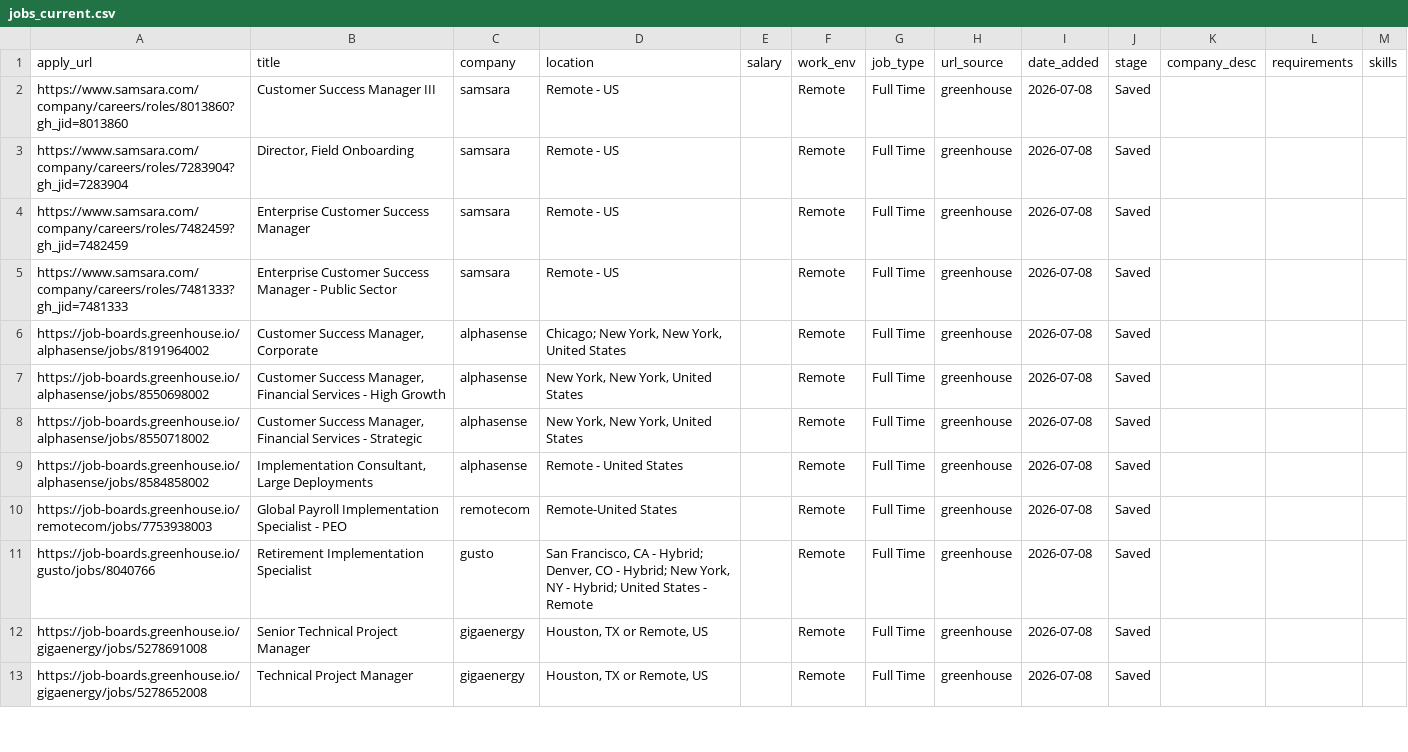
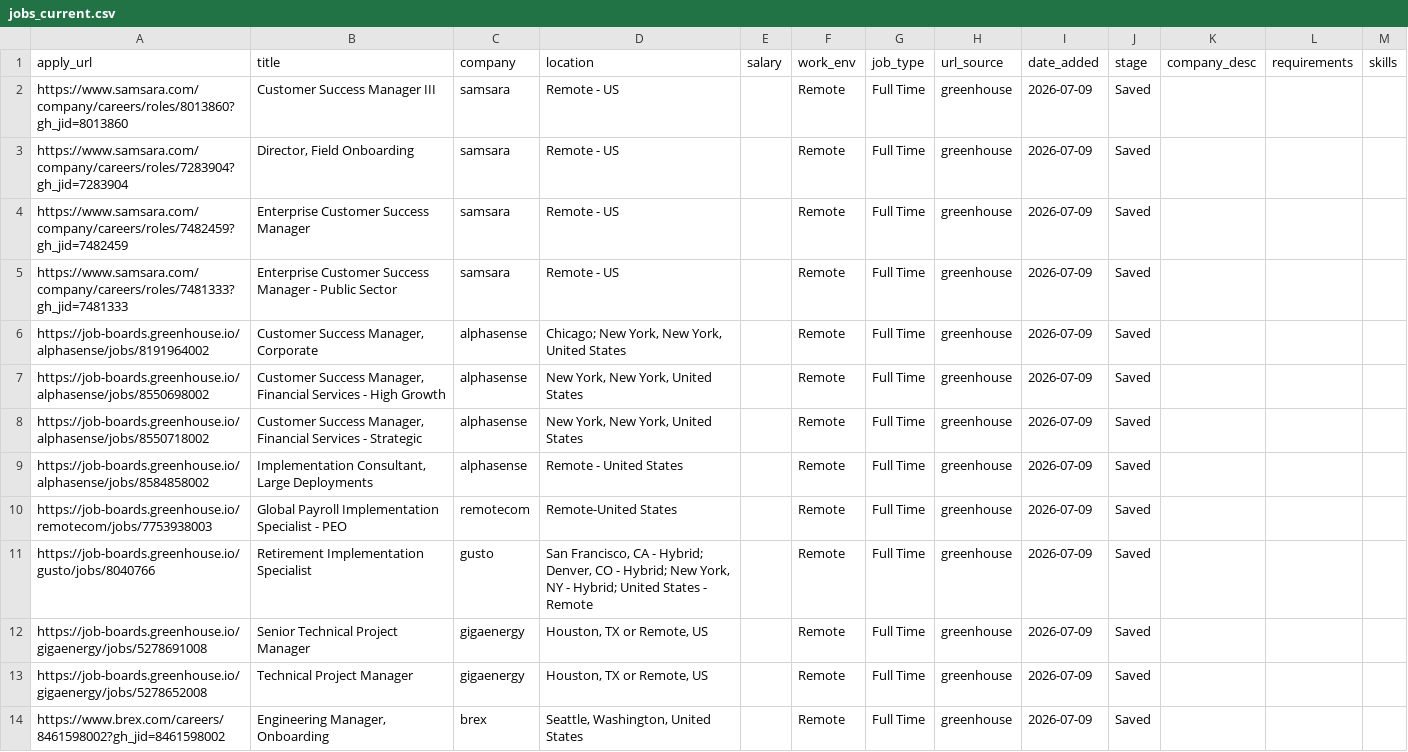
Before and after one commit to rashonjackson6324-web/rashon-public-assets, a CSV file: jobs_current.csv, drawn as a sheet; only a part is shown; the diff covers the shown part only.

```diff
--- a/jobs_current.csv
+++ b/jobs_current.csv
@@ -1,13 +1,14 @@
 apply_url,title,company,location,salary,work_env,job_type,url_source,date_added,stage,company_desc,requirements,skills
-https://www.samsara.com/company/careers/roles/8013860?gh_jid=8013860,Customer Success Manager III,samsara,Remote - US,,Remote,Full Time,greenhouse,2026-07-08,Saved,,,
-https://www.samsara.com/company/careers/roles/7283904?gh_jid=7283904,"Director, Field Onboarding",samsara,Remote - US,,Remote,Full Time,greenhouse,2026-07-08,Saved,,,
-https://www.samsara.com/company/careers/roles/7482459?gh_jid=7482459,Enterprise Customer Success Manager,samsara,Remote - US,,Remote,Full Time,greenhouse,2026-07-08,Saved,,,
-https://www.samsara.com/company/careers/roles/7481333?gh_jid=7481333,Enterprise Customer Success Manager - Public Sector,samsara,Remote - US,,Remote,Full Time,greenhouse,2026-07-08,Saved,,,
-https://job-boards.greenhouse.io/alphasense/jobs/8191964002,"Customer Success Manager, Corporate",alphasense,"Chicago; New York, New York, United States",,Remote,Full Time,greenhouse,2026-07-08,Saved,,,
-https://job-boards.greenhouse.io/alphasense/jobs/8550698002,"Customer Success Manager, Financial Services - High Growth",alphasense,"New York, New York, United States",,Remote,Full Time,greenhouse,2026-07-08,Saved,,,
-https://job-boards.greenhouse.io/alphasense/jobs/8550718002,"Customer Success Manager, Financial Services - Strategic",alphasense,"New York, New York, United States",,Remote,Full Time,greenhouse,2026-07-08,Saved,,,
-https://job-boards.greenhouse.io/alphasense/jobs/8584858002,"Implementation Consultant, Large Deployments",alphasense,Remote - United States,,Remote,Full Time,greenhouse,2026-07-08,Saved,,,
-https://job-boards.greenhouse.io/remotecom/jobs/7753938003,Global Payroll Implementation Specialist - PEO,remotecom,Remote-United States,,Remote,Full Time,greenhouse,2026-07-08,Saved,,,
-https://job-boards.greenhouse.io/gusto/jobs/8040766,Retirement Implementation Specialist,gusto,"San Francisco, CA - Hybrid; Denver, CO - Hybrid; New York, NY - Hybrid; United States - Remote",,Remote,Full Time,greenhouse,2026-07-08,Saved,,,
-https://job-boards.greenhouse.io/gigaenergy/jobs/5278691008,Senior Technical Project Manager,gigaenergy,"Houston, TX or Remote, US",,Remote,Full Time,greenhouse,2026-07-08,Saved,,,
-https://job-boards.greenhouse.io/gigaenergy/jobs/5278652008,Technical Project Manager,gigaenergy,"Houston, TX or Remote, US",,Remote,Full Time,greenhouse,2026-07-08,Saved,,,
+https://www.samsara.com/company/careers/roles/8013860?gh_jid=8013860,Customer Success Manager III,samsara,Remote - US,,Remote,Full Time,greenhouse,2026-07-09,Saved,,,
+https://www.samsara.com/company/careers/roles/7283904?gh_jid=7283904,"Director, Field Onboarding",samsara,Remote - US,,Remote,Full Time,greenhouse,2026-07-09,Saved,,,
+https://www.samsara.com/company/careers/roles/7482459?gh_jid=7482459,Enterprise Customer Success Manager,samsara,Remote - US,,Remote,Full Time,greenhouse,2026-07-09,Saved,,,
+https://www.samsara.com/company/careers/roles/7481333?gh_jid=7481333,Enterprise Customer Success Manager - Public Sector,samsara,Remote - US,,Remote,Full Time,greenhouse,2026-07-09,Saved,,,
+https://job-boards.greenhouse.io/alphasense/jobs/8191964002,"Customer Success Manager, Corporate",alphasense,"Chicago; New York, New York, United States",,Remote,Full Time,greenhouse,2026-07-09,Saved,,,
+https://job-boards.greenhouse.io/alphasense/jobs/8550698002,"Customer Success Manager, Financial Services - High Growth",alphasense,"New York, New York, United States",,Remote,Full Time,greenhouse,2026-07-09,Saved,,,
+https://job-boards.greenhouse.io/alphasense/jobs/8550718002,"Customer Success Manager, Financial Services - Strategic",alphasense,"New York, New York, United States",,Remote,Full Time,greenhouse,2026-07-09,Saved,,,
+https://job-boards.greenhouse.io/alphasense/jobs/8584858002,"Implementation Consultant, Large Deployments",alphasense,Remote - United States,,Remote,Full Time,greenhouse,2026-07-09,Saved,,,
+https://job-boards.greenhouse.io/remotecom/jobs/7753938003,Global Payroll Implementation Specialist - PEO,remotecom,Remote-United States,,Remote,Full Time,greenhouse,2026-07-09,Saved,,,
+https://job-boards.greenhouse.io/gusto/jobs/8040766,Retirement Implementation Specialist,gusto,"San Francisco, CA - Hybrid; Denver, CO - Hybrid; New York, NY - Hybrid; United States - Remote",,Remote,Full Time,greenhouse,2026-07-09,Saved,,,
+https://job-boards.greenhouse.io/gigaenergy/jobs/5278691008,Senior Technical Project Manager,gigaenergy,"Houston, TX or Remote, US",,Remote,Full Time,greenhouse,2026-07-09,Saved,,,
+https://job-boards.greenhouse.io/gigaenergy/jobs/5278652008,Technical Project Manager,gigaenergy,"Houston, TX or Remote, US",,Remote,Full Time,greenhouse,2026-07-09,Saved,,,
+https://www.brex.com/careers/8461598002?gh_jid=8461598002,"Engineering Manager, Onboarding",brex,"Seattle, Washington, United States",,Remote,Full Time,greenhouse,2026-07-09,Saved,,,
```
Also changed, not shown: 1 removed row and 14 edited cells elsewhere in this file.
